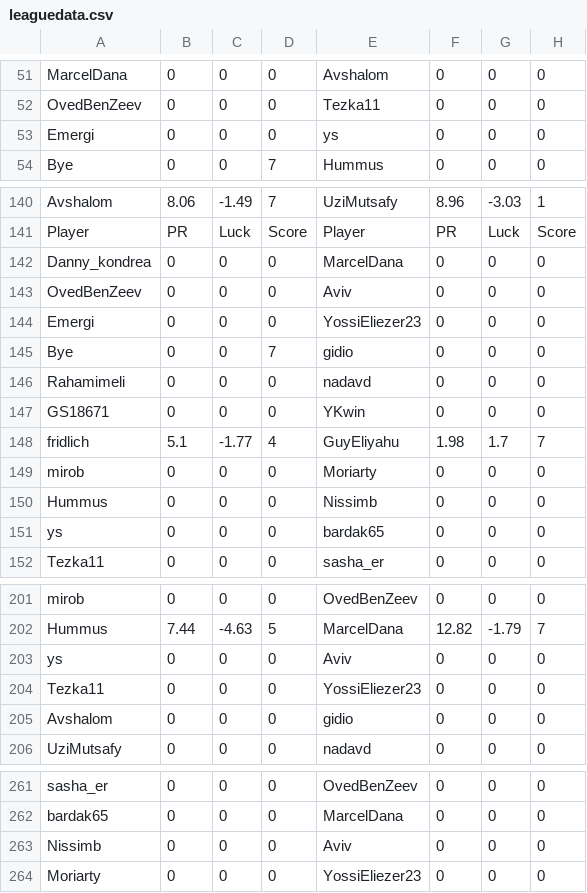
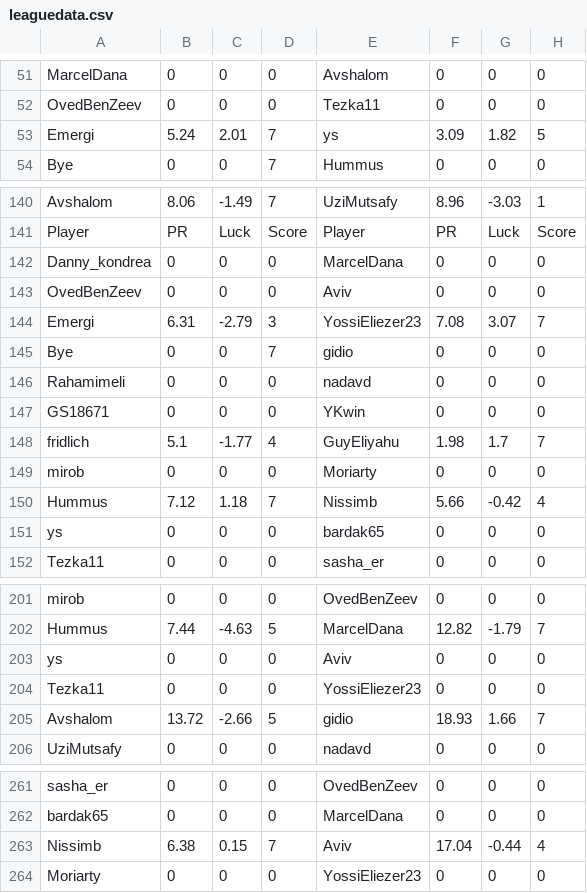
Before and after one commit to guyeli31/Shabi-Israel, a CSV file: leagues/Shabi Israel February 2026/leaguedata.csv, drawn as a sheet; only a part is shown, gaps mark what is left out.

Commit message:
Auto-update leagues

```diff
--- a/leagues/Shabi Israel February 2026/leaguedata.csv
+++ b/leagues/Shabi Israel February 2026/leaguedata.csv
@@ -52,3 +52,3 @@ MarcelDana,0,0,0,Avshalom,0,0,0
 OvedBenZeev,0,0,0,Tezka11,0,0,0
-Emergi,0,0,0,ys,0,0,0
+Emergi,5.24,2.01,7,ys,3.09,1.82,5
 Bye,0,0,7,Hummus,0,0,0
@@ -143,3 +143,3 @@ Danny_kondrea,0,0,0,MarcelDana,0,0,0
 OvedBenZeev,0,0,0,Aviv,0,0,0
-Emergi,0,0,0,YossiEliezer23,0,0,0
+Emergi,6.31,-2.79,3,YossiEliezer23,7.08,3.07,7
 Bye,0,0,7,gidio,0,0,0
@@ -149,3 +149,3 @@ fridlich,5.1,-1.77,4,GuyEliyahu,1.98,1.7,7
 mirob,0,0,0,Moriarty,0,0,0
-Hummus,0,0,0,Nissimb,0,0,0
+Hummus,7.12,1.18,7,Nissimb,5.66,-0.42,4
 ys,0,0,0,bardak65,0,0,0
@@ -204,3 +204,3 @@ ys,0,0,0,Aviv,0,0,0
 Tezka11,0,0,0,YossiEliezer23,0,0,0
-Avshalom,0,0,0,gidio,0,0,0
+Avshalom,13.72,-2.66,5,gidio,18.93,1.66,7
 UziMutsafy,0,0,0,nadavd,0,0,0
@@ -262,3 +262,3 @@ sasha_er,0,0,0,OvedBenZeev,0,0,0
 bardak65,0,0,0,MarcelDana,0,0,0
-Nissimb,0,0,0,Aviv,0,0,0
+Nissimb,6.38,0.15,7,Aviv,17.04,-0.44,4
 Moriarty,0,0,0,YossiEliezer23,0,0,0
```
Also changed, not shown: 15 other files.
